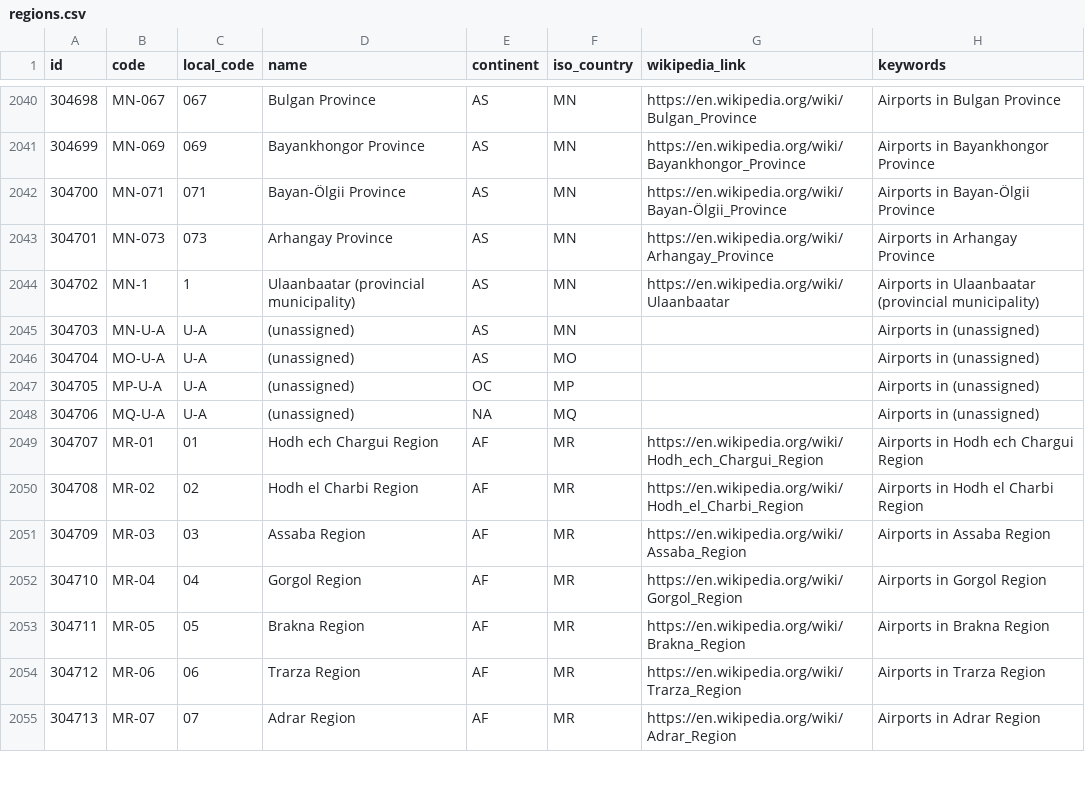
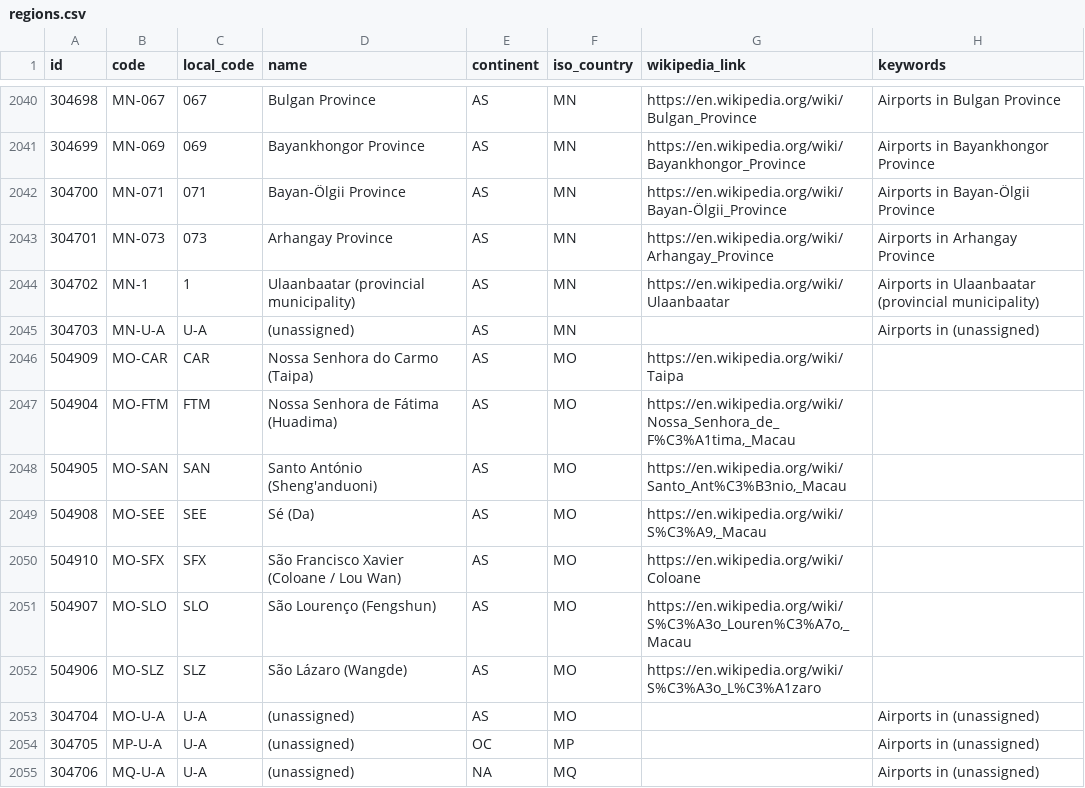
Before and after one commit to davidmegginson/ourairports-data, a CSV file: regions.csv, drawn as a sheet; only a part is shown, gaps mark what is left out; the shorter side is filled out with more unchanged rows.

Commit message:
data update

```diff
--- a/regions.csv
+++ b/regions.csv
@@ -2045,2 +2045,9 @@
 304703,"MN-U-A","U-A","(unassigned)","AS","MN",,"Airports in (unassigned)"
+504909,"MO-CAR","CAR","Nossa Senhora do Carmo (Taipa)","AS","MO","https://en.wikipedia.org/wiki/Taipa",
+504904,"MO-FTM","FTM","Nossa Senhora de Fátima (Huadima)","AS","MO","https://en.wikipedia.org/wiki/Nossa_Senhora_de_F%C3%A1tima,_Macau",
+504905,"MO-SAN","SAN","Santo António (Sheng'anduoni)","AS","MO","https://en.wikipedia.org/wiki/Santo_Ant%C3%B3nio,_Macau",
+504908,"MO-SEE","SEE","Sé (Da)","AS","MO","https://en.wikipedia.org/wiki/S%C3%A9,_Macau",
+504910,"MO-SFX","SFX","São Francisco Xavier (Coloane / Lou Wan)","AS","MO","https://en.wikipedia.org/wiki/Coloane",
+504907,"MO-SLO","SLO","São Lourenço (Fengshun)","AS","MO","https://en.wikipedia.org/wiki/S%C3%A3o_Louren%C3%A7o,_Macau",
+504906,"MO-SLZ","SLZ","São Lázaro (Wangde)","AS","MO","https://en.wikipedia.org/wiki/S%C3%A3o_L%C3%A1zaro",
 304704,"MO-U-A","U-A","(unassigned)","AS","MO",,"Airports in (unassigned)"
```
Also changed, not shown: 1 other file.
